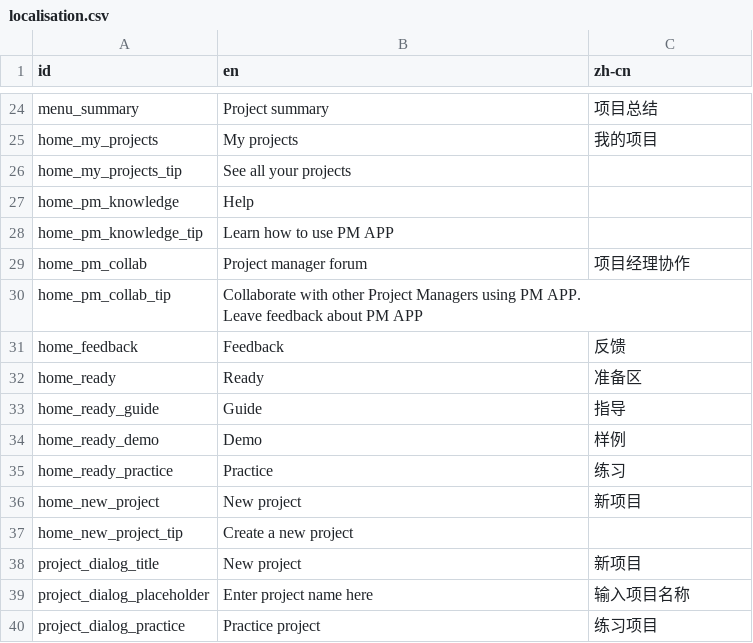
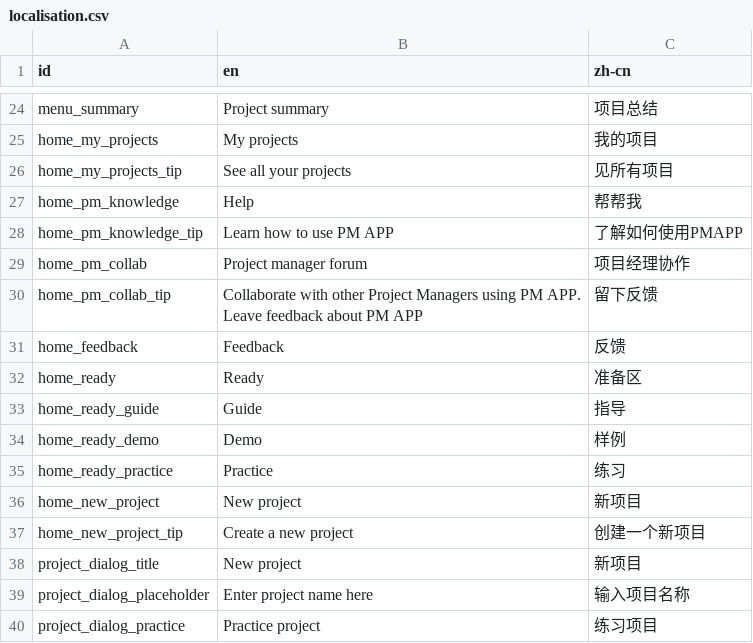
Before and after one commit to listingslab/huawei, a CSV file: app/csv/localisation.csv, drawn as a sheet; only a part is shown, gaps mark what is left out.

```diff
--- a/app/csv/localisation.csv
+++ b/app/csv/localisation.csv
@@ -25,8 +25,8 @@ menu_summary,Project summary,项目总结
 home_my_projects,My projects,我的项目
-home_my_projects_tip,See all your projects,
-home_pm_knowledge,Help,
-home_pm_knowledge_tip,Learn how to use PM APP,
+home_my_projects_tip,See all your projects,见所有项目
+home_pm_knowledge,Help,帮帮我
+home_pm_knowledge_tip,Learn how to use PM APP,了解如何使用PMAPP
 home_pm_collab,Project manager forum,项目经理协作
-home_pm_collab_tip,"Collaborate with other Project Managers using PM APP.
-Leave feedback about PM APP",
+home_pm_collab_tip,"Collaborate with other Project Managers using PM APP.
+Leave feedback about PM APP",留下反馈
 home_feedback,Feedback,反馈
@@ -37,3 +37,3 @@ home_ready_practice,Practice,练习
 home_new_project,New project,新项目
-home_new_project_tip,Create a new project,
+home_new_project_tip,Create a new project,创建一个新项目
 project_dialog_title,New project,新项目
```
Also changed, not shown: 1 other file.
